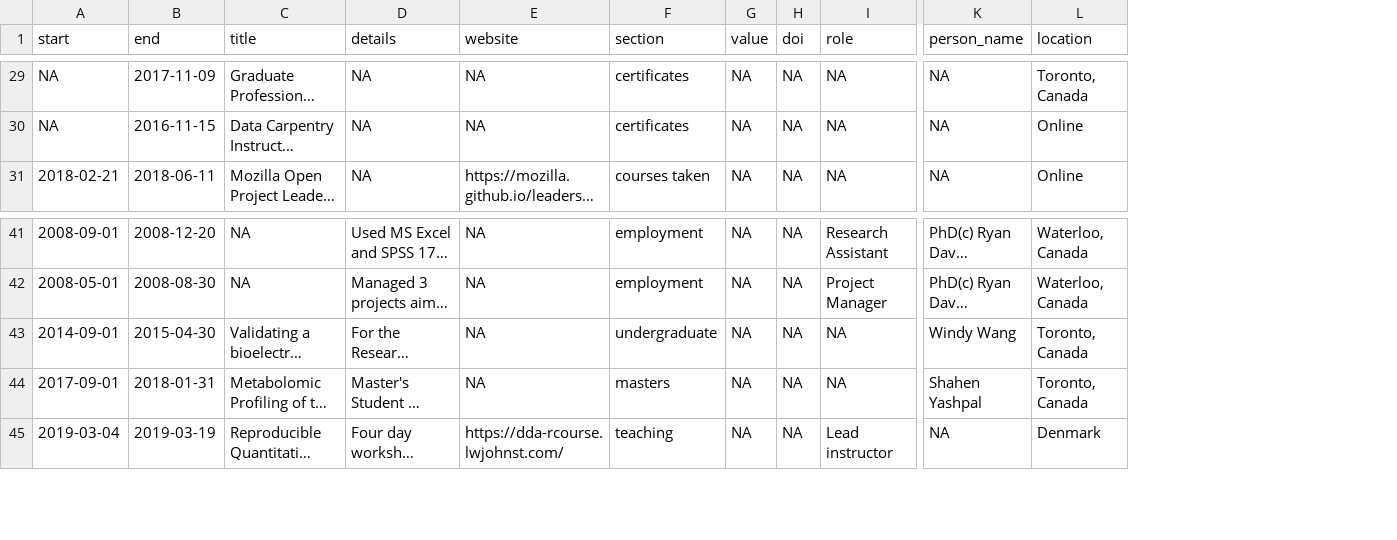
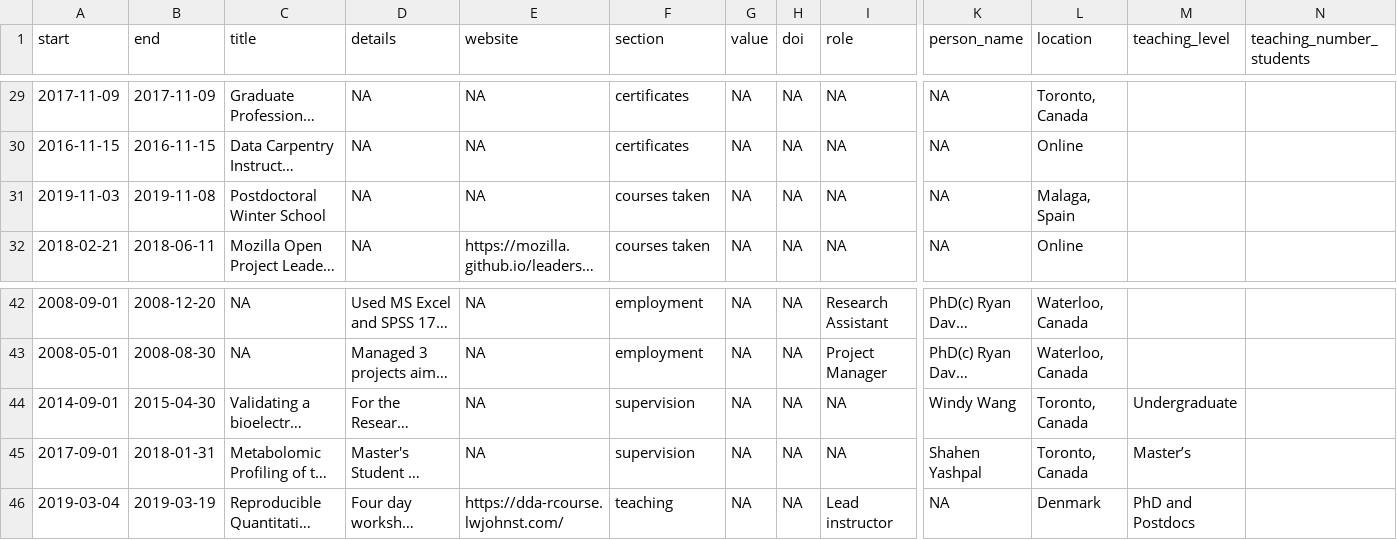
Before and after one commit to lwjohnst86/cv, a CSV file: data/cv-items.csv, drawn as a sheet; only a part is shown, gaps mark what is left out; long unchanged cells end in …; addresses are those after the commit; rows hold the shown columns only; the diff covers the shown part only; the diff names each change by its address in the sheet, - before the commit and + after, or states it on an @@ line.

Commit message:
add start date as end date for missing, add teaching level column, other additions, add winter school (fixes #92)

```diff
--- a/data/cv-items.csv
+++ b/data/cv-items.csv
+column M (teaching_level), rows 44-46: Undergraduate | Master’s | PhD and Postdocs
+column N (teaching_number_students), empty
-A29 (start): NA
+A29 (start): 2017-11-09
-A30 (start): NA
+A30 (start): 2016-11-15
+row 31: 2019-11-03 | 2019-11-08 | Postdoctoral Winter School | NA | NA | courses taken | NA | NA | NA | NA | Malaga, Spain
-F44 (section): undergraduate
+F44 (section): supervision
-F45 (section): masters
+F45 (section): supervision
```
Also changed, not shown: 23 edited cells elsewhere in this file.
